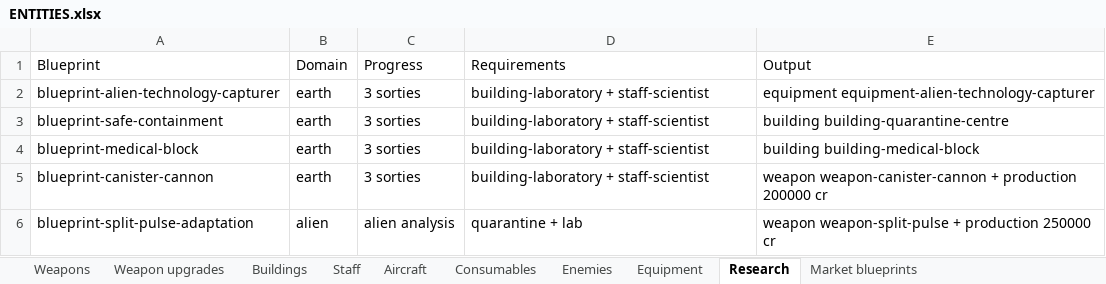
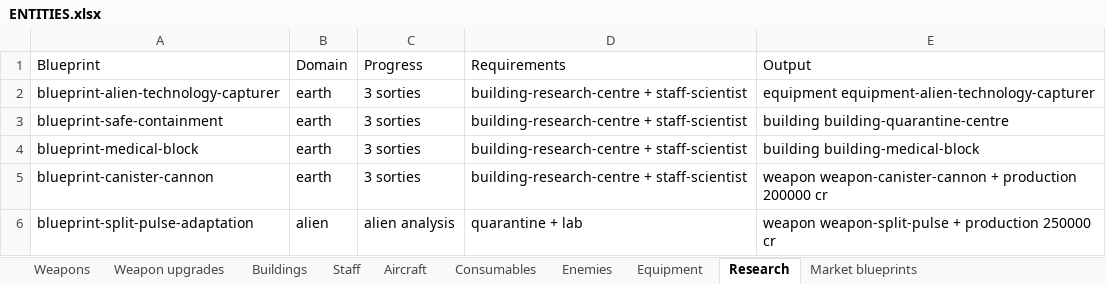
Before and after one commit to MaxVigil/Shmup, an Excel workbook: docs/ENTITIES.xlsx, sheet Research, drawn as a sheet; values as stored, in another font and other column widths than the file's, no borders; the diff names each change by its address in the sheet, - before the commit and + after, or states it on an @@ line.

Commit message:
refactor(base): phase 1 — canonical building IDs (research-centre/production-works), typed lookups, save v18 migration

```diff
--- a/docs/ENTITIES.xlsx (sheet Research)
+++ b/docs/ENTITIES.xlsx (sheet Research)
-D2:D5 (Requirements): building-laboratory + staff-scientist
+D2:D5 (Requirements): building-research-centre + staff-scientist
```
Also changed, not shown: sheet Buildings, sheet Staff, sheet Equipment, 19 other files.
